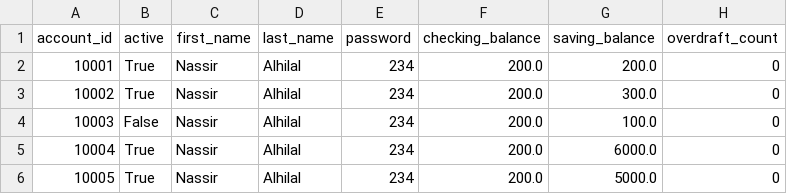
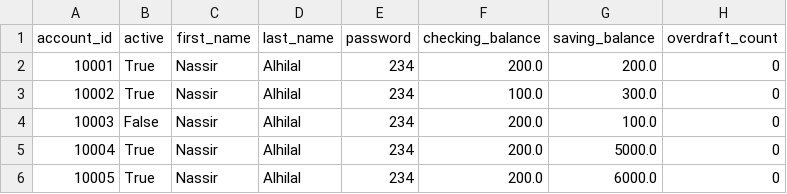
Before and after one commit to Alhilal2001/Nassir_project, a CSV file: bank.csv, drawn as a sheet.

```diff
--- a/bank.csv
+++ b/bank.csv
@@ -2,5 +2,5 @@ account_id,active,first_name,last_name,password,checking_balance,saving_balance,
 10001,True,Nassir,Alhilal,234,200.0,200.0,0
-10002,True,Nassir,Alhilal,234,200.0,300.0,0
+10002,True,Nassir,Alhilal,234,100.0,300.0,0
 10003,False,Nassir,Alhilal,234,200.0,100.0,0
-10004,True,Nassir,Alhilal,234,200.0,6000.0,0
-10005,True,Nassir,Alhilal,234,200.0,5000.0,0
+10004,True,Nassir,Alhilal,234,200.0,5000.0,0
+10005,True,Nassir,Alhilal,234,200.0,6000.0,0
```
Also changed, not shown: 2 other files.
